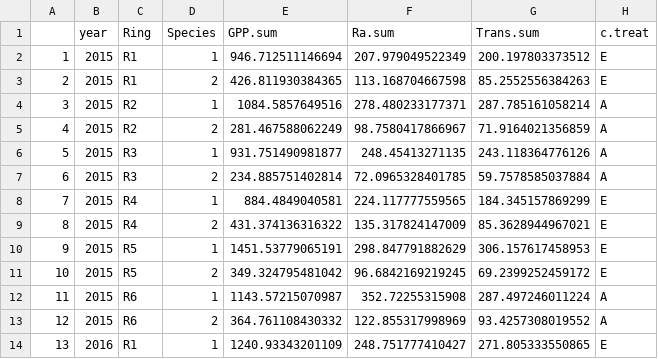
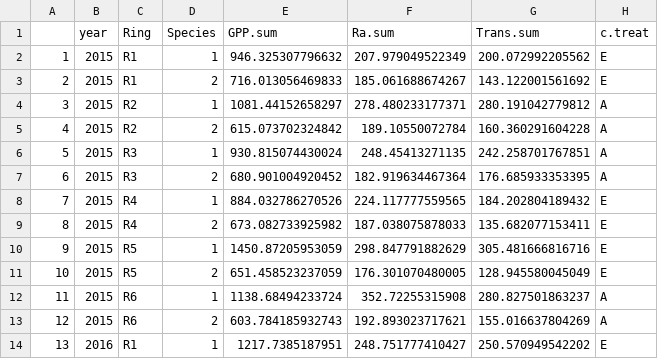
Before and after one commit to mingkaijiang/EucFACE_Carbon_Budget, a CSV file: data/underS_species2.gpp.csv, drawn as a sheet; only a part is shown; the diff covers the shown part only.

```diff
--- a/data/underS_species2.gpp.csv
+++ b/data/underS_species2.gpp.csv
@@ -1,14 +1,14 @@
 "","year","Ring","Species","GPP.sum","Ra.sum","Trans.sum","c.treat"
-"1",2015,"R1",1,946.712511146694,207.979049522349,200.197803373512,"E"
-"2",2015,"R1",2,426.811930384365,113.168704667598,85.2552556384263,"E"
-"3",2015,"R2",1,1084.5857649516,278.480233177371,287.785161058214,"A"
-"4",2015,"R2",2,281.467588062249,98.7580417866967,71.9164021356859,"A"
-"5",2015,"R3",1,931.751490981877,248.45413271135,243.118364776126,"A"
-"6",2015,"R3",2,234.885751402814,72.0965328401785,59.7578585037884,"A"
-"7",2015,"R4",1,884.4849040581,224.117777559565,184.345157869299,"E"
-"8",2015,"R4",2,431.374136316322,135.317824147009,85.3628944967021,"E"
-"9",2015,"R5",1,1451.53779065191,298.847791882629,306.157617458953,"E"
-"10",2015,"R5",2,349.324795481042,96.6842169219245,69.2399252459172,"E"
-"11",2015,"R6",1,1143.57215070987,352.72255315908,287.497246011224,"A"
-"12",2015,"R6",2,364.761108430332,122.855317998969,93.4257308019552,"A"
-"13",2016,"R1",1,1240.93343201109,248.751777410427,271.805333550865,"E"
+"1",2015,"R1",1,946.325307796632,207.979049522349,200.072992205562,"E"
+"2",2015,"R1",2,716.013056469833,185.061688674267,143.122001561692,"E"
+"3",2015,"R2",1,1081.44152658297,278.480233177371,280.191042779812,"A"
+"4",2015,"R2",2,615.073702324842,189.10550072784,160.360291604228,"A"
+"5",2015,"R3",1,930.815074430024,248.45413271135,242.258701767851,"A"
+"6",2015,"R3",2,680.901004920452,182.919634467364,176.685933353395,"A"
+"7",2015,"R4",1,884.032786270526,224.117777559565,184.202804189432,"E"
+"8",2015,"R4",2,673.082733925982,187.038075878033,135.682077153411,"E"
+"9",2015,"R5",1,1450.87205953059,298.847791882629,305.481666816716,"E"
+"10",2015,"R5",2,651.458523237059,176.301070480005,128.945580045049,"E"
+"11",2015,"R6",1,1138.68494233724,352.72255315908,280.827501863237,"A"
+"12",2015,"R6",2,603.784185932743,192.893023717621,155.016637804269,"A"
+"13",2016,"R1",1,1217.7385187951,248.751777410427,250.570949542202,"E"
```
Also changed, not shown: 28 edited cells elsewhere in this file, 7 other files.
